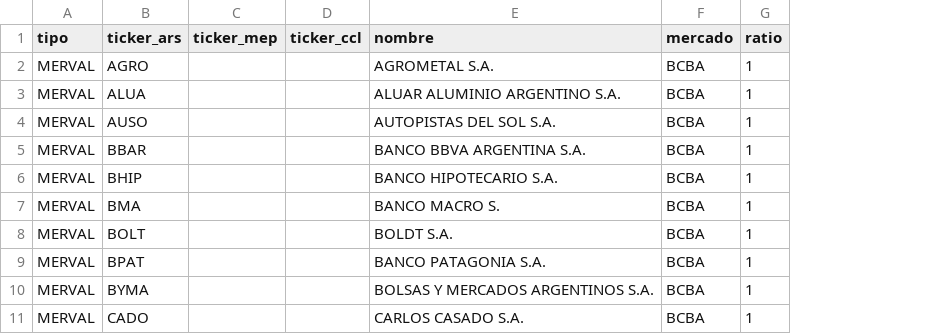
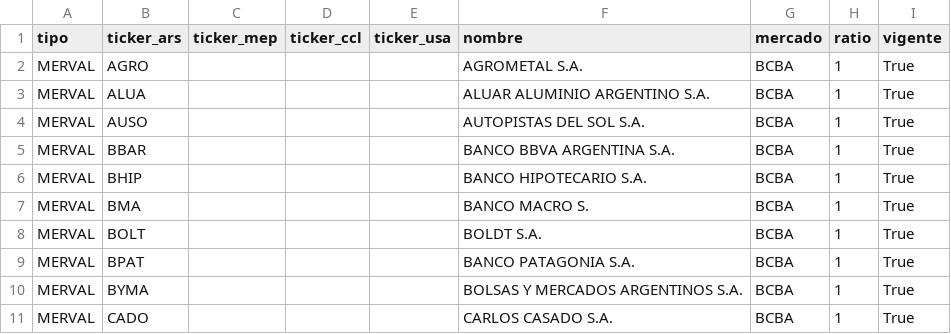
Before and after one commit to nmorelli96/finanzars-django, a CSV file: finanzars_root/instrumento/resources/merval_activos.csv, drawn as a sheet; only a part is shown; the diff names each change by its address in the sheet, - before the commit and + after, or states it on an @@ line.

```diff
--- a/finanzars_root/instrumento/resources/merval_activos.csv
+++ b/finanzars_root/instrumento/resources/merval_activos.csv
+column E (ticker_usa), empty
+column I (vigente), rows 2-11: all True
```
Also changed, not shown: finanzars_root/instrumento/resources/bonos_activos.csv, finanzars_root/instrumento/resources/cedears_activos.csv, 5 other files.
